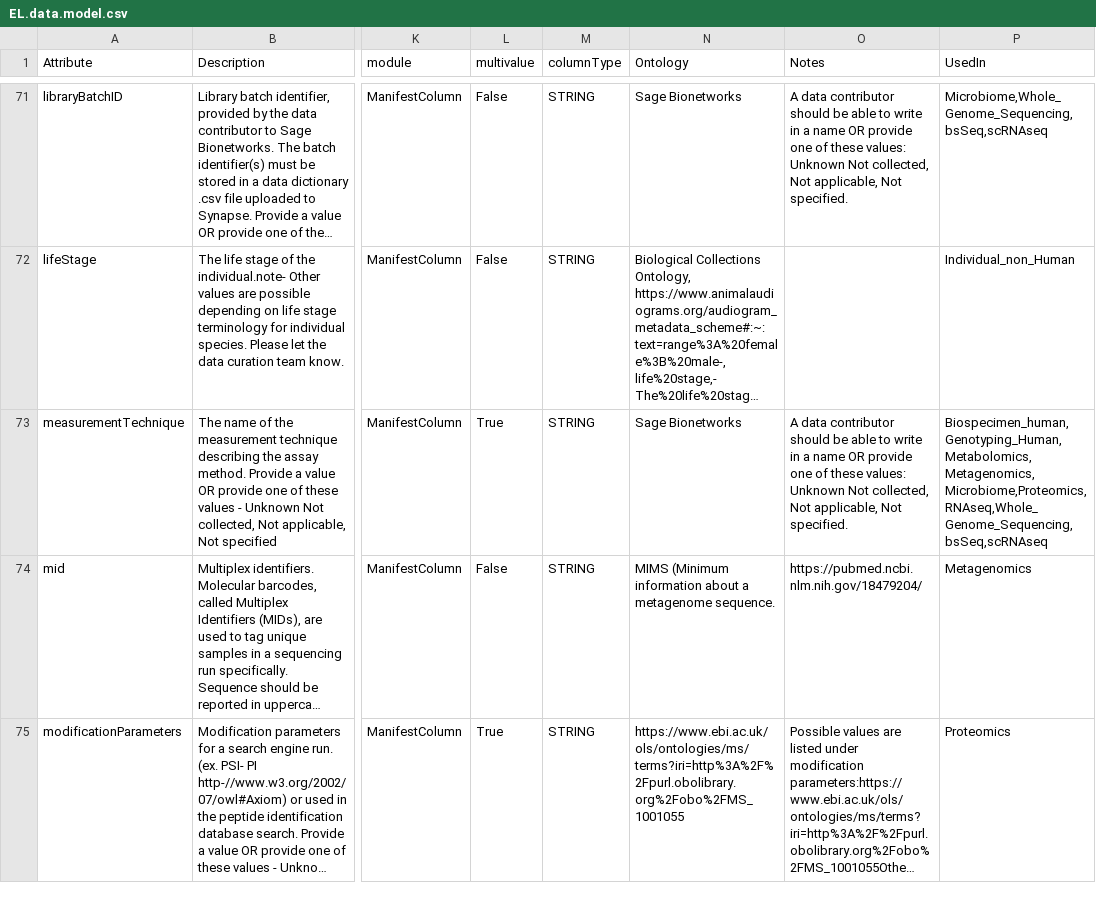
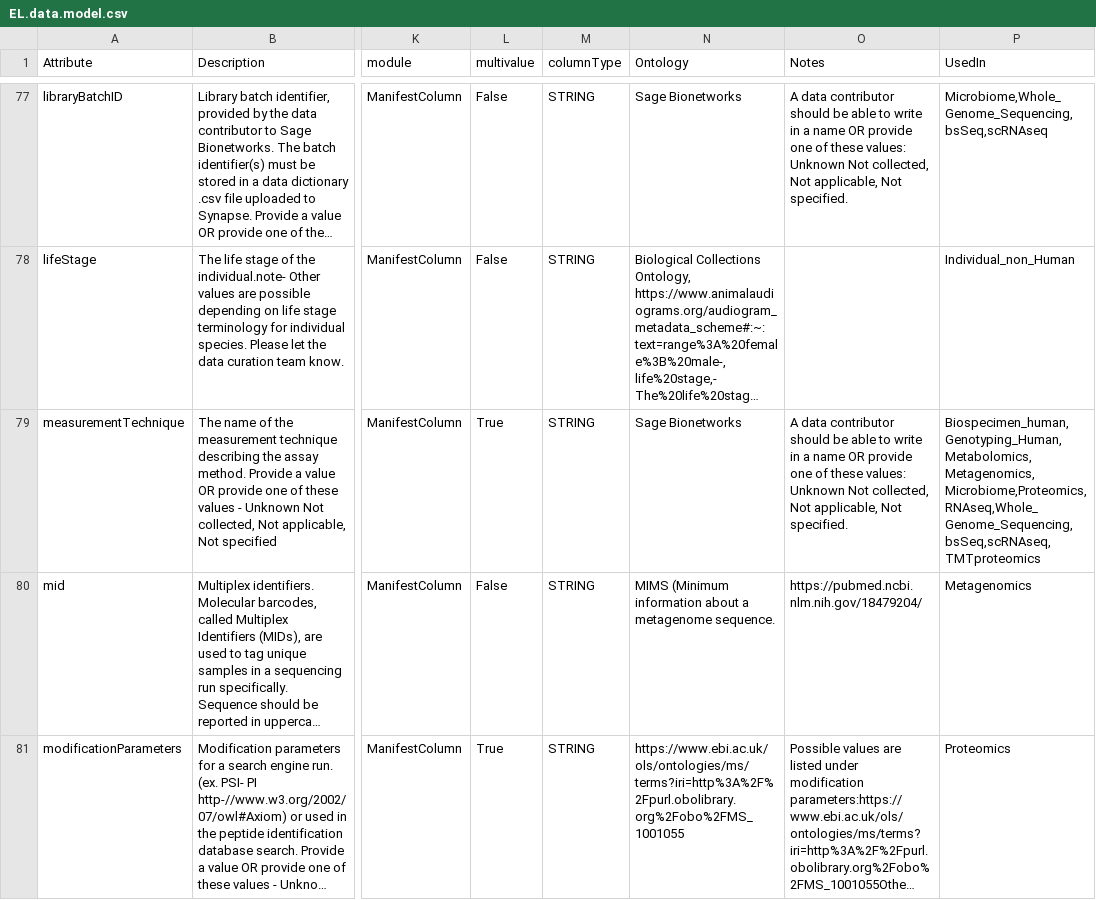
Before and after one commit to eliteportal/data-models, a CSV file: EL.data.model.csv, drawn as a sheet; only a part is shown, gaps mark what is left out; long unchanged cells end in …; addresses are those after the commit; the diff covers the shown part only; the diff names each change by its address in the sheet, - before the commit and + after, or states it on an @@ line.

```diff
--- a/EL.data.model.csv
+++ b/EL.data.model.csv
-P79 (UsedIn): Biospecimen_human,Genotyping_Human,Metabolomics,Metagenomics,Microbiome,Proteomics,RNAseq,Whole_Genome_Sequencing,bsSeq,scRNAseq
+P79 (UsedIn): Biospecimen_human,Genotyping_Human,Metabolomics,Metagenomics,Microbiome,Proteomics,RNAseq,Whole_Genome_Sequencing,bsSeq,scRNAseq,TMTproteomics
```
Also changed, not shown: 11 added rows, 1 removed row and 7 edited cells elsewhere in this file.
